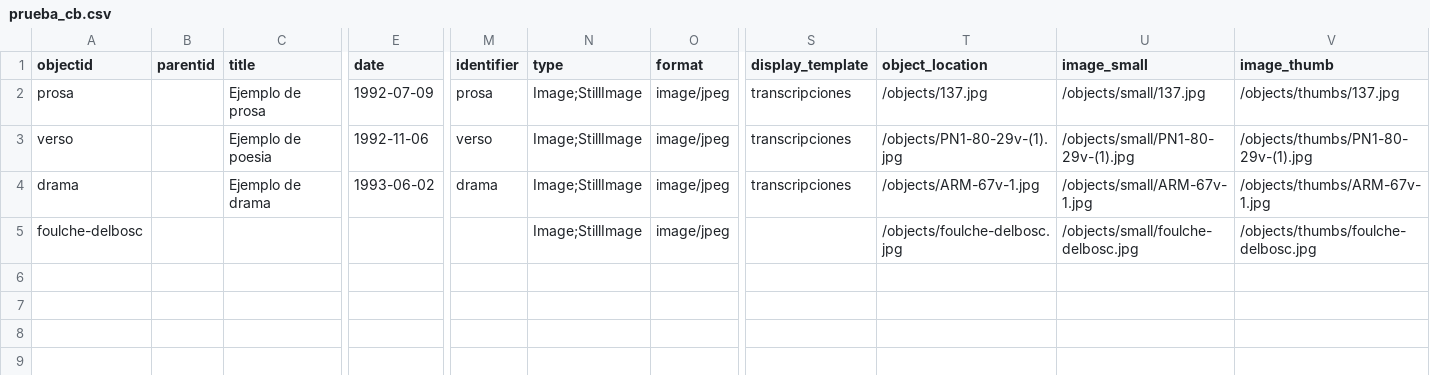
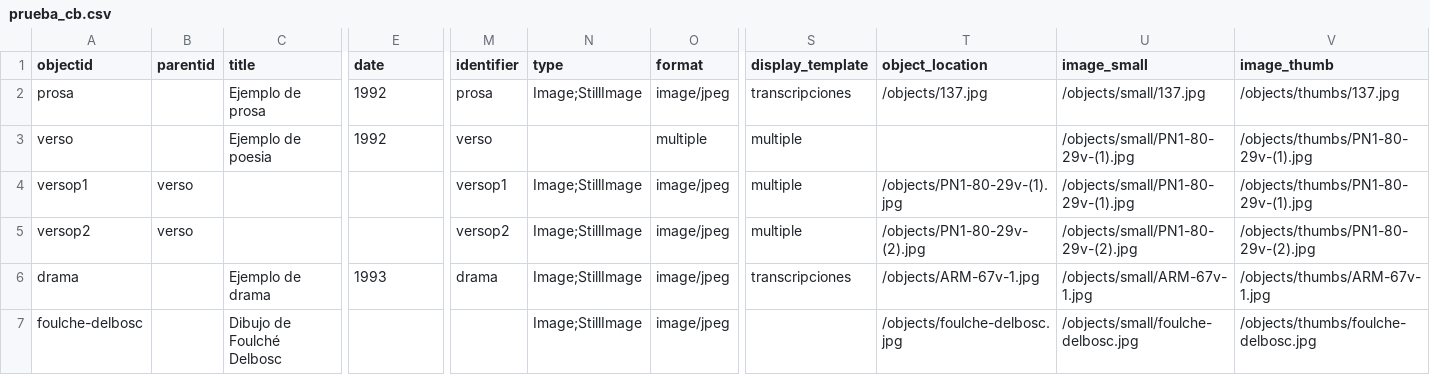
Before and after one commit to gabrielcalarco/pruebacbcsv, a CSV file: _data/prueba_cb.csv, drawn as a sheet; only a part is shown, gaps mark what is left out; addresses are those after the commit; rows hold the shown columns only; the diff names each change by its address in the sheet, - before the commit and + after, or states it on an @@ line.

Commit message:
multiple images en mismo item

```diff
--- a/_data/prueba_cb.csv
+++ b/_data/prueba_cb.csv
-E2 (date): 1992-07-09
+E2 (date): 1992
-E3 (date): 1992-11-06
+E3 (date): 1992
-N3 (type): Image;StillImage
+N3 (type): (empty)
-O3 (format): image/jpeg
+O3 (format): multiple
-S3 (display_template): transcripciones
+S3 (display_template): multiple
-T3 (object_location): /objects/PN1-80-29v-(1).jpg
+T3 (object_location): (empty)
+row 4: versop1 | verso |  |  | versop1 | Image;StillImage | image/jpeg | multiple | /objects/PN1-80-29v-(1).jpg | /objects/small/PN1-80-29v-(1).jpg | /objects/thumbs/PN1-80-29v-(1).jpg
+row 5: versop2 | verso |  |  | versop2 | Image;StillImage | image/jpeg | multiple | /objects/PN1-80-29v-(2).jpg | /objects/small/PN1-80-29v-(2).jpg | /objects/thumbs/PN1-80-29v-(2).jpg
-E6 (date): 1993-06-02
+E6 (date): 1993
-C7 (title): (empty)
+C7 (title): Dibujo de Foulché Delbosc
```
Also changed, not shown: 7 other files.
